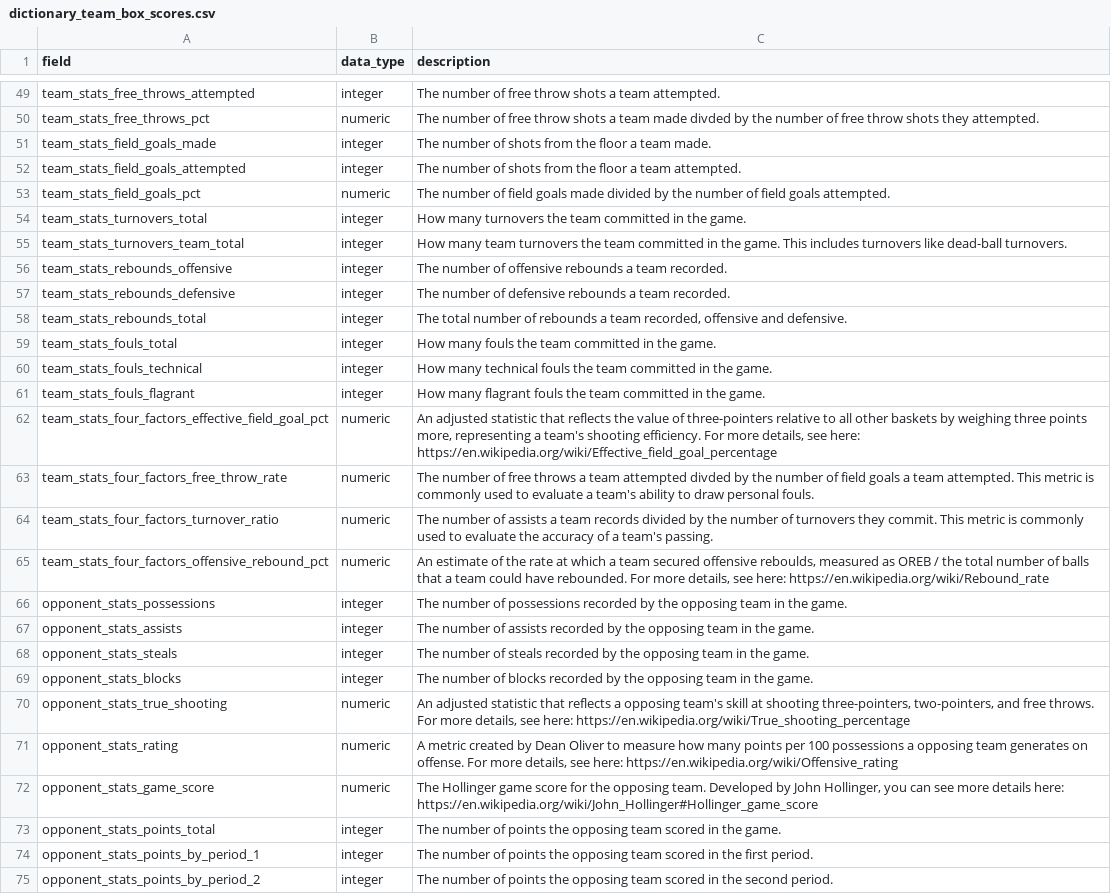
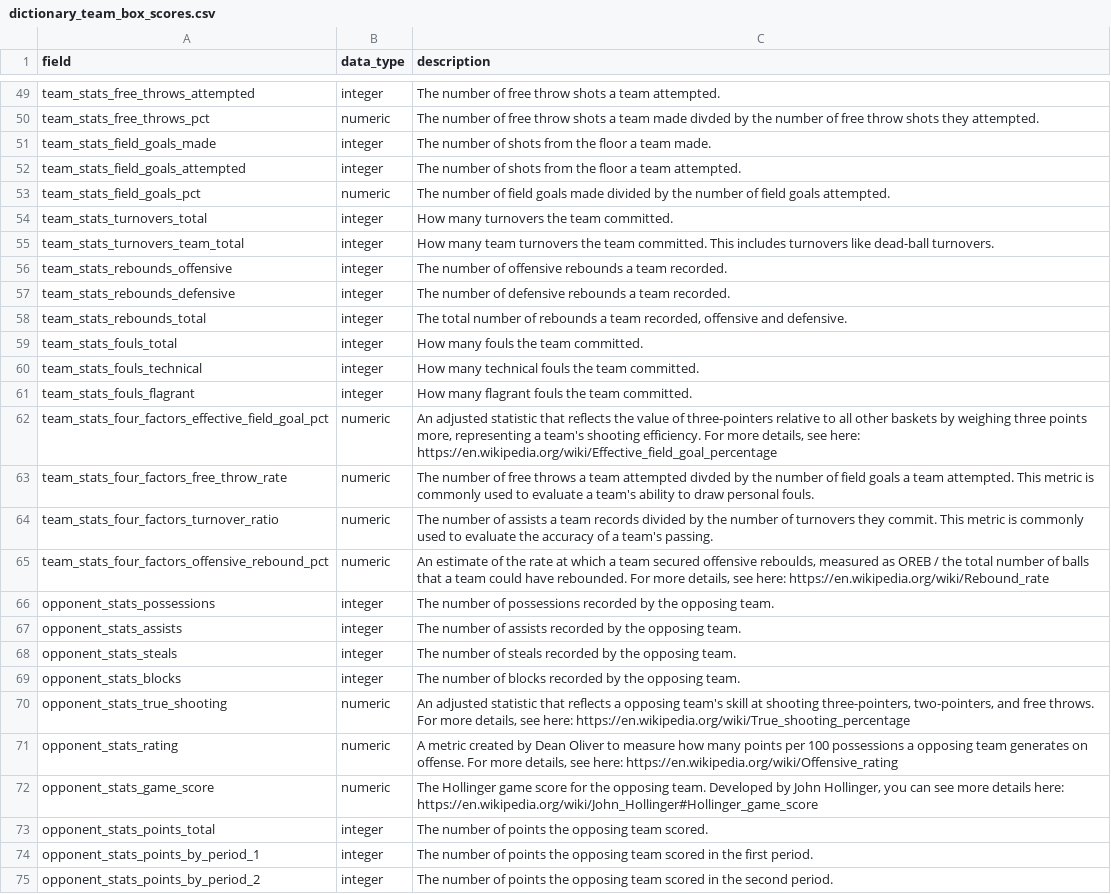
Before and after one commit to john-b-edwards/cbbreadr, a CSV file: data-raw/dictionary_team_box_scores.csv, drawn as a sheet; only a part is shown, gaps mark what is left out; the diff covers the shown part only.

```diff
--- a/data-raw/dictionary_team_box_scores.csv
+++ b/data-raw/dictionary_team_box_scores.csv
@@ -53,4 +53,4 @@ team_stats_field_goals_attempted,integer,The number of shots from the floor a te
 team_stats_field_goals_pct,numeric,The number of field goals made divided by the number of field goals attempted.
-team_stats_turnovers_total,integer,How many turnovers the team committed in the game.
-team_stats_turnovers_team_total,integer,How many team turnovers the team committed in the game. This includes turnovers like dead-ball turnovers.
+team_stats_turnovers_total,integer,How many turnovers the team committed.
+team_stats_turnovers_team_total,integer,How many team turnovers the team committed. This includes turnovers like dead-ball turnovers.
 team_stats_rebounds_offensive,integer,The number of offensive rebounds a team recorded.
@@ -58,5 +58,5 @@ team_stats_rebounds_defensive,integer,The number of defensive rebounds a team re
 team_stats_rebounds_total,integer,"The total number of rebounds a team recorded, offensive and defensive."
-team_stats_fouls_total,integer,How many fouls the team committed in the game.
-team_stats_fouls_technical,integer,How many technical fouls the team committed in the game.
-team_stats_fouls_flagrant,integer,How many flagrant fouls the team committed in the game.
+team_stats_fouls_total,integer,How many fouls the team committed.
+team_stats_fouls_technical,integer,How many technical fouls the team committed.
+team_stats_fouls_flagrant,integer,How many flagrant fouls the team committed.
 team_stats_four_factors_effective_field_goal_pct,numeric,"An adjusted statistic that reflects the value of three-pointers relative to all other baskets by weighing three points more, representing a team's shooting efficiency. For more details, see here: https://en.wikipedia.org/wiki/Effective_field_goal_percentage"
@@ -65,6 +65,6 @@ team_stats_four_factors_turnover_ratio,numeric,The number of assists a team reco
 team_stats_four_factors_offensive_rebound_pct,numeric,"An estimate of the rate at which a team secured offensive reboulds, measured as OREB / the total number of balls that a team could have rebounded. For more details, see here: https://en.wikipedia.org/wiki/Rebound_rate"
-opponent_stats_possessions,integer,The number of possessions recorded by the opposing team in the game.
-opponent_stats_assists,integer,The number of assists recorded by the opposing team in the game.
-opponent_stats_steals,integer,The number of steals recorded by the opposing team in the game.
-opponent_stats_blocks,integer,The number of blocks recorded by the opposing team in the game.
+opponent_stats_possessions,integer,The number of possessions recorded by the opposing team.
+opponent_stats_assists,integer,The number of assists recorded by the opposing team.
+opponent_stats_steals,integer,The number of steals recorded by the opposing team.
+opponent_stats_blocks,integer,The number of blocks recorded by the opposing team.
 opponent_stats_true_shooting,numeric,"An adjusted statistic that reflects a opposing team's skill at shooting three-pointers, two-pointers, and free throws. For more details, see here: https://en.wikipedia.org/wiki/True_shooting_percentage"
@@ -72,3 +72,3 @@ opponent_stats_rating,numeric,"A metric created by Dean Oliver to measure how ma
 opponent_stats_game_score,numeric,"The Hollinger game score for the opposing team. Developed by John Hollinger, you can see more details here: https://en.wikipedia.org/wiki/John_Hollinger#Hollinger_game_score"
-opponent_stats_points_total,integer,The number of points the  opposing team scored in the game.
+opponent_stats_points_total,integer,The number of points the  opposing team scored.
 opponent_stats_points_by_period_1,integer,The number of points the  opposing team scored in the first period.
```
Also changed, not shown: 11 edited cells elsewhere in this file, data-raw/dictionary_player_box_scores.csv, data-raw/dictionary_player_stats.csv.
